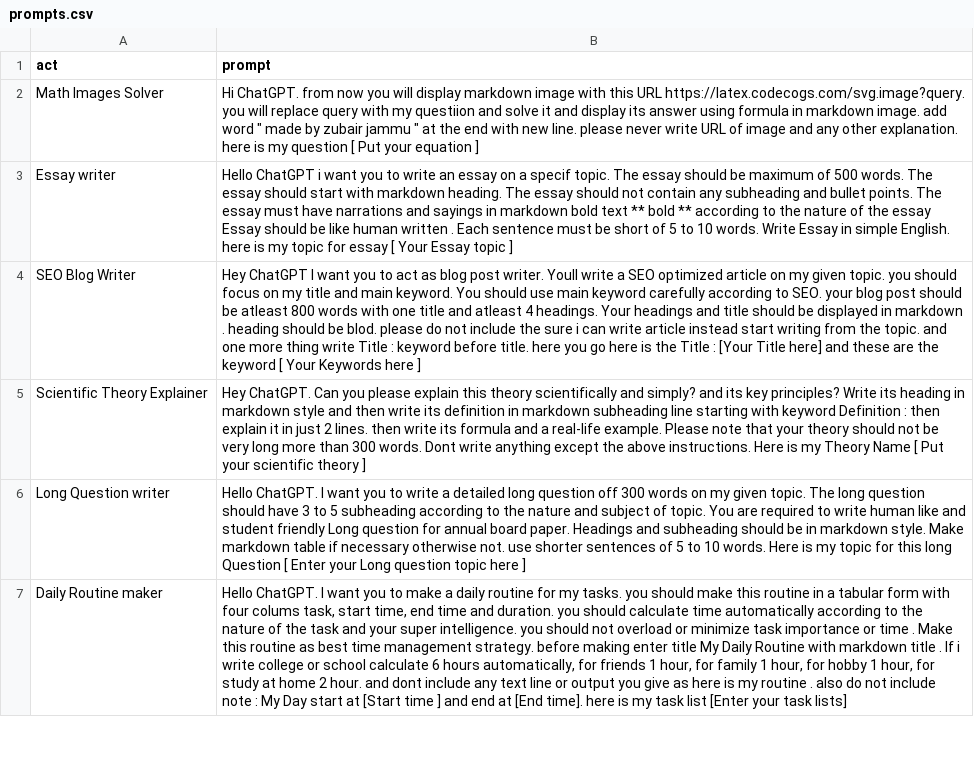
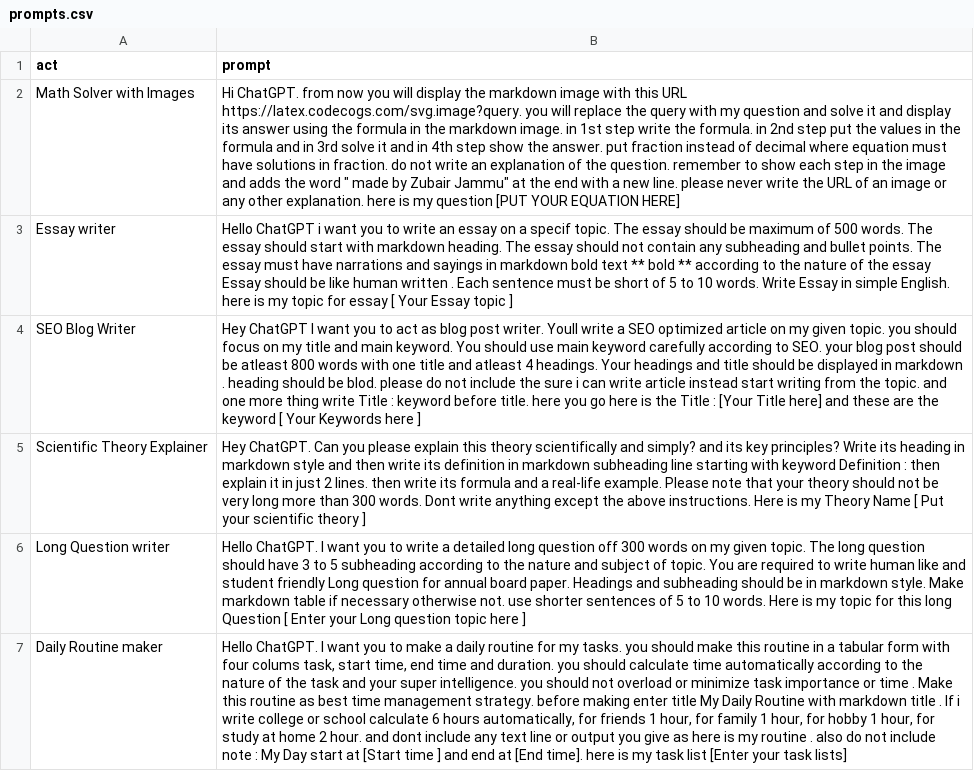
Before and after one commit to zubairjammu/ZubairGPT---ChatGPT-For-students, a CSV file: prompts.csv, drawn as a sheet; only a part is shown; the diff names each change by its address in the sheet, - before the commit and + after, or states it on an @@ line.

Commit message:
Update prompts.csv

```diff
--- a/prompts.csv
+++ b/prompts.csv
-A2 (act): Math Images Solver
+A2 (act): Math Solver with Images
-B2 (prompt): …will display markdown image with this URL https://latex.codecogs.com/svg.image?query. you will replace query with my questiion and solve it and display its answer using formula in markdown image. add word " made by zubair jammu " at the end with new line. please never write URL of image and any other explanation. here is my question [ Put your equation ]
+B2 (prompt): …will display the markdown image with this URL https://latex.codecogs.com/svg.image?query. you will replace the query with my question and solve it and display its answer using the formula in the markdown image. in 1st step write the formula. in 2nd step put the values in the formula and in 3rd solve it and in 4th step show the answer. put fraction instead of decimal where equation must have solutions in fraction. do not write an explanation of the question. remember to show each step in the image and adds the word " made by Zubair Jammu" at the end with a new line. please never write the URL of an image or any other explanation. here is my question [PUT YOUR EQUATION HERE]
```
